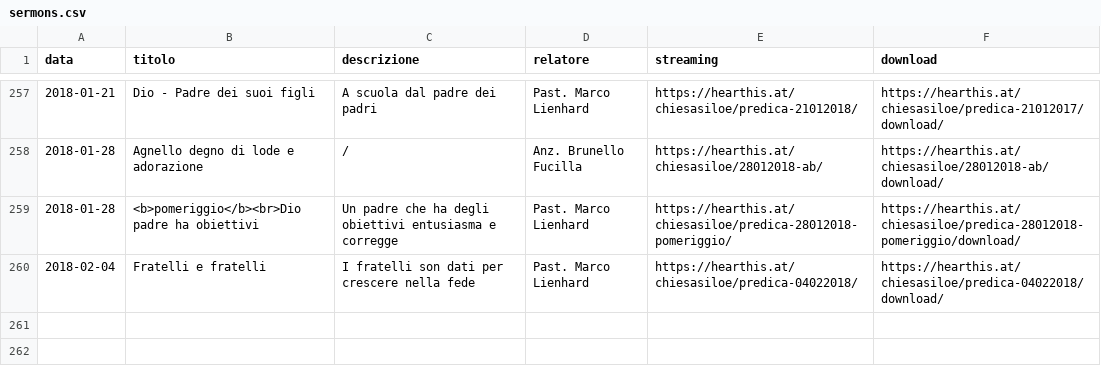
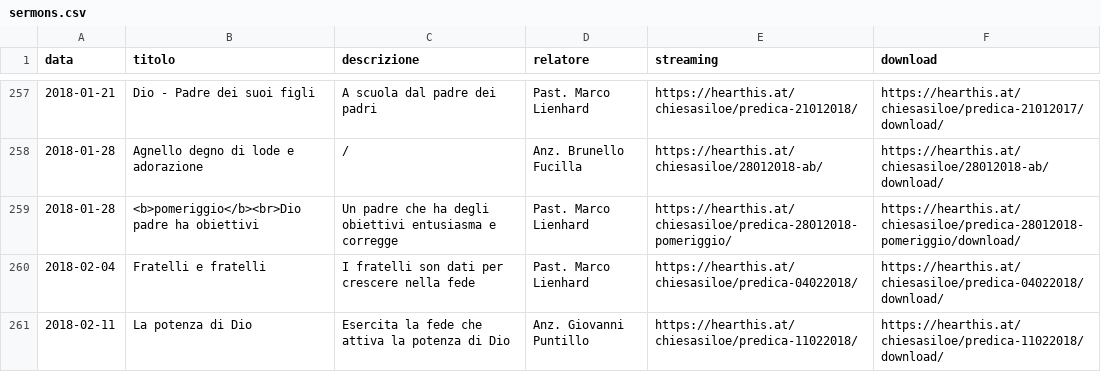
Before and after one commit to ChiesaSiloe/chiesasiloe.github.io, a CSV file: _data/sermons.csv, drawn as a sheet; only a part is shown, gaps mark what is left out; the diff names each change by its address in the sheet, - before the commit and + after, or states it on an @@ line.

Commit message:
hshjdjdjdj

```diff
--- a/_data/sermons.csv
+++ b/_data/sermons.csv
+row 261: 2018-02-11 | La potenza di Dio | Esercita la fede che attiva la potenza di Dio | Anz. Giovanni Puntillo | https://hearthis.at/chiesasiloe/predica-11022018/ | https://hearthis.at/chiesasiloe/predica-11022018/download/
```
